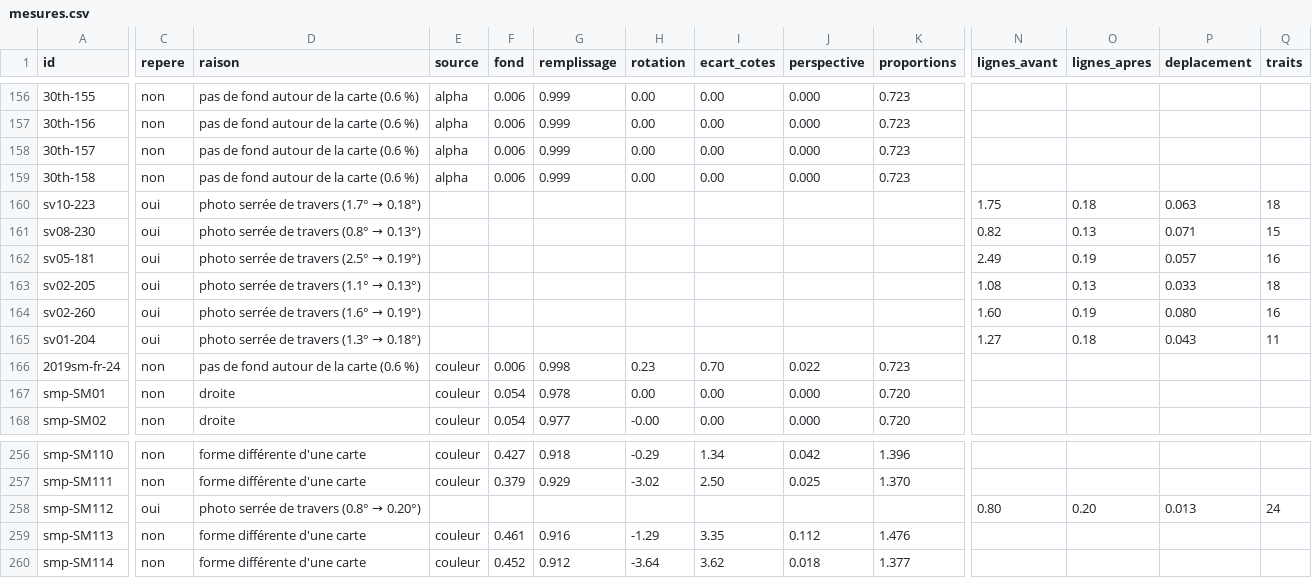
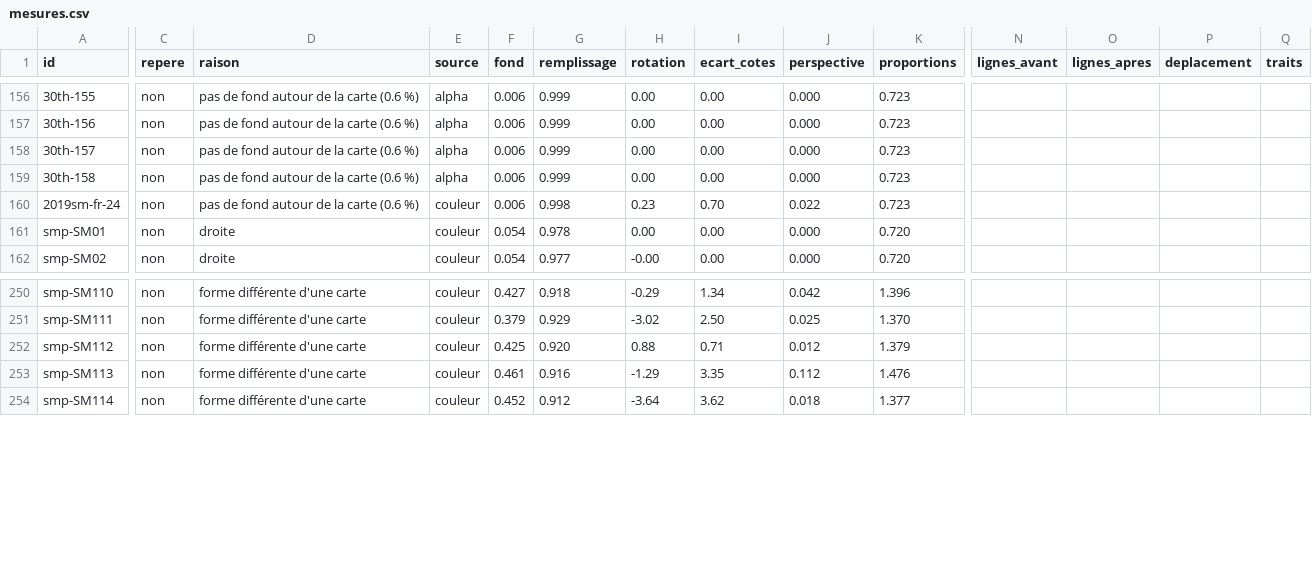
Before and after one commit to XxSpeedTouchxX/pokemon-appli, a CSV file: tools/cadrage/essai/mesures.csv, drawn as a sheet; only a part is shown, gaps mark what is left out; removed rows and columns are numbered as before the commit, all else as after; rows hold the shown columns only; the diff covers the shown part only; the diff names each change by its address in the sheet, - before the commit and + after, or states it on an @@ line.

```diff
--- a/tools/cadrage/essai/mesures.csv
+++ b/tools/cadrage/essai/mesures.csv
-row 160: sv10-223 | oui | photo serrée de travers (1.7° → 0.18°) |  |  |  |  |  |  |  | 1.75 | 0.18 | 0.063 | 18
-row 161: sv08-230 | oui | photo serrée de travers (0.8° → 0.13°) |  |  |  |  |  |  |  | 0.82 | 0.13 | 0.071 | 15
-row 162: sv05-181 | oui | photo serrée de travers (2.5° → 0.19°) |  |  |  |  |  |  |  | 2.49 | 0.19 | 0.057 | 16
-row 163: sv02-205 | oui | photo serrée de travers (1.1° → 0.13°) |  |  |  |  |  |  |  | 1.08 | 0.13 | 0.033 | 18
-row 164: sv02-260 | oui | photo serrée de travers (1.6° → 0.19°) |  |  |  |  |  |  |  | 1.60 | 0.19 | 0.080 | 16
-row 165: sv01-204 | oui | photo serrée de travers (1.3° → 0.18°) |  |  |  |  |  |  |  | 1.27 | 0.18 | 0.043 | 11
-C252 (repere): oui
+C252 (repere): non
@@ D252 (raison): photo serrée de travers (0.8° → 0.20°) → forme différente d'une carte @@
-E252 (source): (empty)
+E252 (source): couleur
-F252 (fond): (empty)
+F252 (fond): 0.425
-G252 (remplissage): (empty)
+G252 (remplissage): 0.920
-H252 (rotation): (empty)
+H252 (rotation): 0.88
-I252 (ecart_cotes): (empty)
+I252 (ecart_cotes): 0.71
-J252 (perspective): (empty)
+J252 (perspective): 0.012
-K252 (proportions): (empty)
+K252 (proportions): 1.379
-N252 (lignes_avant): 0.80
+N252 (lignes_avant): (empty)
-O252 (lignes_apres): 0.20
+O252 (lignes_apres): (empty)
-P252 (deplacement): 0.013
+P252 (deplacement): (empty)
-Q252 (traits): 24
+Q252 (traits): (empty)
```
Also changed, not shown: 2 edited cells elsewhere in this file, 22 other files.
